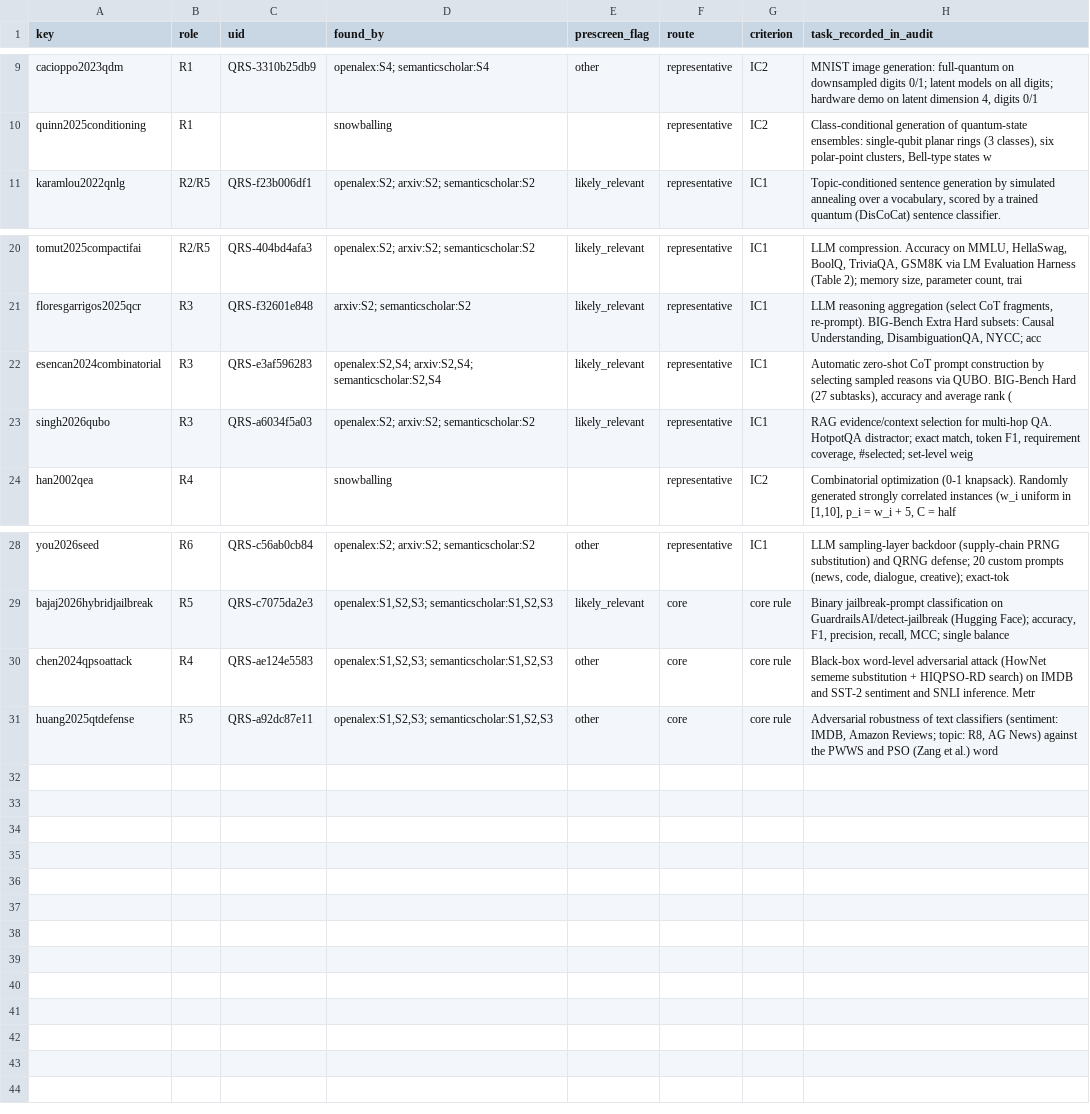
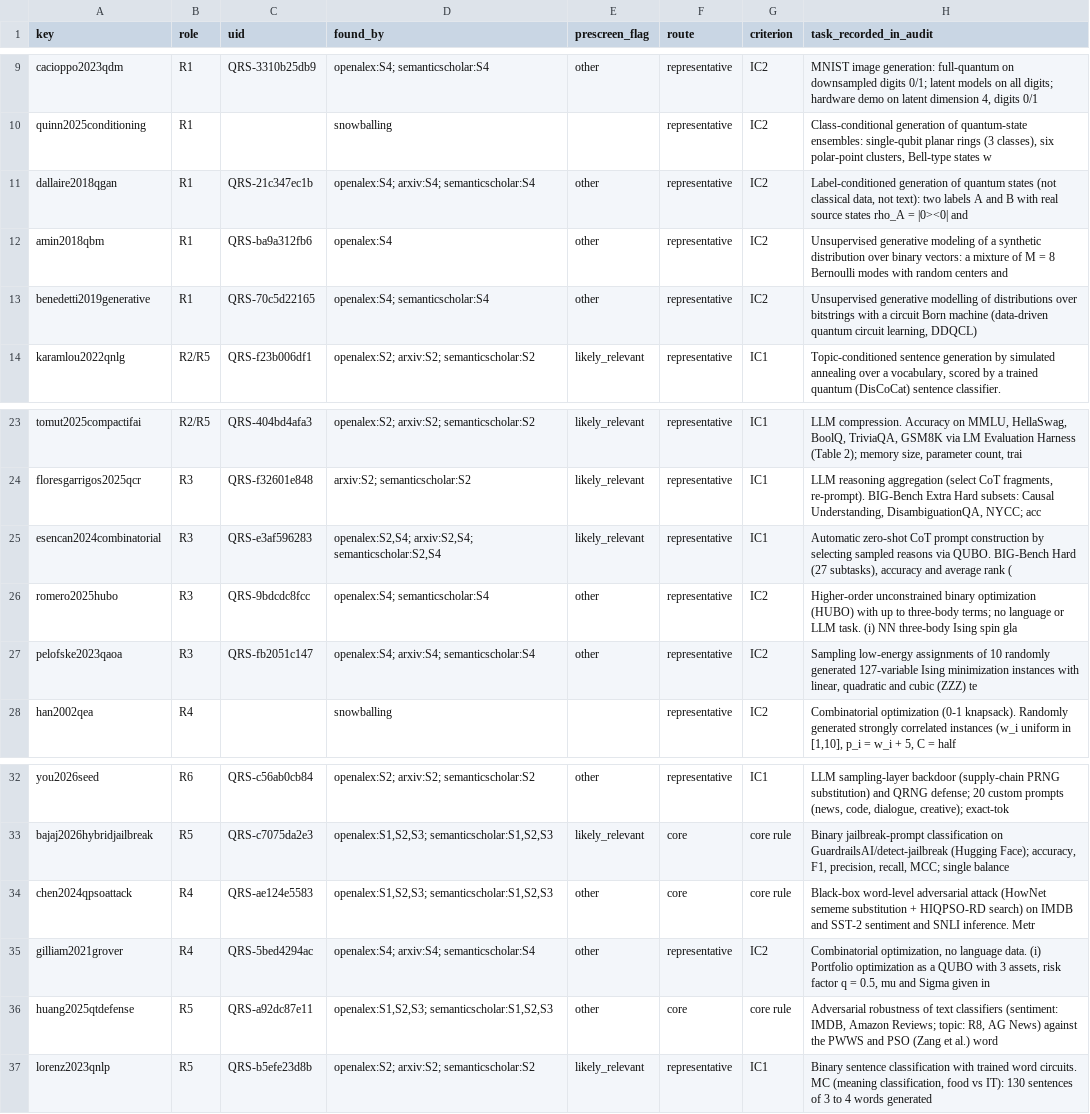
Before and after one commit to AbrarAlotaibi/quantum-redteam-llm-review, a CSV file: search/selected_studies.csv, drawn as a sheet; only a part is shown, gaps mark what is left out; removed rows and columns are numbered as before the commit, all else as after; the diff names each change by its address in the sheet, - before the commit and + after, or states it on an @@ line.

Commit message:
Selection completed from the eligible pool: seven studies added and audited, one set aside at full text
Added: dallaire2018qgan, amin2018qbm, benedetti2019generative, romero2025hubo, pelofske2023qaoa, gilliam2021grover, lorenz2023qnlp, each read in full and scored twice on QA1 to QA5 (audit/additions_check). Set aside: singh2026qubo, which names only classical simulated annealing as its solver. 36 primary studies: 3 from the core search and 33 representative (29 from the eligible records, 4 from snowballing). The audit counts, figure data, candidate sheet and checks follow.

```diff
--- a/search/selected_studies.csv
+++ b/search/selected_studies.csv
+row 11: dallaire2018qgan | R1 | QRS-21c347ec1b | openalex:S4; arxiv:S4; semanticscholar:S4 | other | representative | IC2 | Label-conditioned generation of quantum states (not classical data, not text): two labels A and B with real source states rho_A = |0><0| and
+row 12: amin2018qbm | R1 | QRS-ba9a312fb6 | openalex:S4 | other | representative | IC2 | Unsupervised generative modeling of a synthetic distribution over binary vectors: a mixture of M = 8 Bernoulli modes with random centers and
+row 13: benedetti2019generative | R1 | QRS-70c5d22165 | openalex:S4; semanticscholar:S4 | other | representative | IC2 | Unsupervised generative modelling of distributions over bitstrings with a circuit Born machine (data-driven quantum circuit learning, DDQCL)
-row 23: singh2026qubo | R3 | QRS-a6034f5a03 | openalex:S2; arxiv:S2; semanticscholar:S2 | likely_relevant | representative | IC1 | RAG evidence/context selection for multi-hop QA. HotpotQA distractor; exact match, token F1, requirement coverage, #selected; set-level weig
+row 26: romero2025hubo | R3 | QRS-9bdcdc8fcc | openalex:S4; semanticscholar:S4 | other | representative | IC2 | Higher-order unconstrained binary optimization (HUBO) with up to three-body terms; no language or LLM task. (i) NN three-body Ising spin gla
+row 27: pelofske2023qaoa | R3 | QRS-fb2051c147 | openalex:S4; arxiv:S4; semanticscholar:S4 | other | representative | IC2 | Sampling low-energy assignments of 10 randomly generated 127-variable Ising minimization instances with linear, quadratic and cubic (ZZZ) te
+row 35: gilliam2021grover | R4 | QRS-5bed4294ac | openalex:S4; arxiv:S4; semanticscholar:S4 | other | representative | IC2 | Combinatorial optimization, no language data. (i) Portfolio optimization as a QUBO with 3 assets, risk factor q = 0.5, mu and Sigma given in
+row 37: lorenz2023qnlp | R5 | QRS-b5efe23d8b | openalex:S2; arxiv:S2; semanticscholar:S2 | likely_relevant | representative | IC1 | Binary sentence classification with trained word circuits. MC (meaning classification, food vs IT): 130 sentences of 3 to 4 words generated
```
Also changed, not shown: search/frame_screening/phase5_selection/eligible_by_role.csv, 24 other files.
